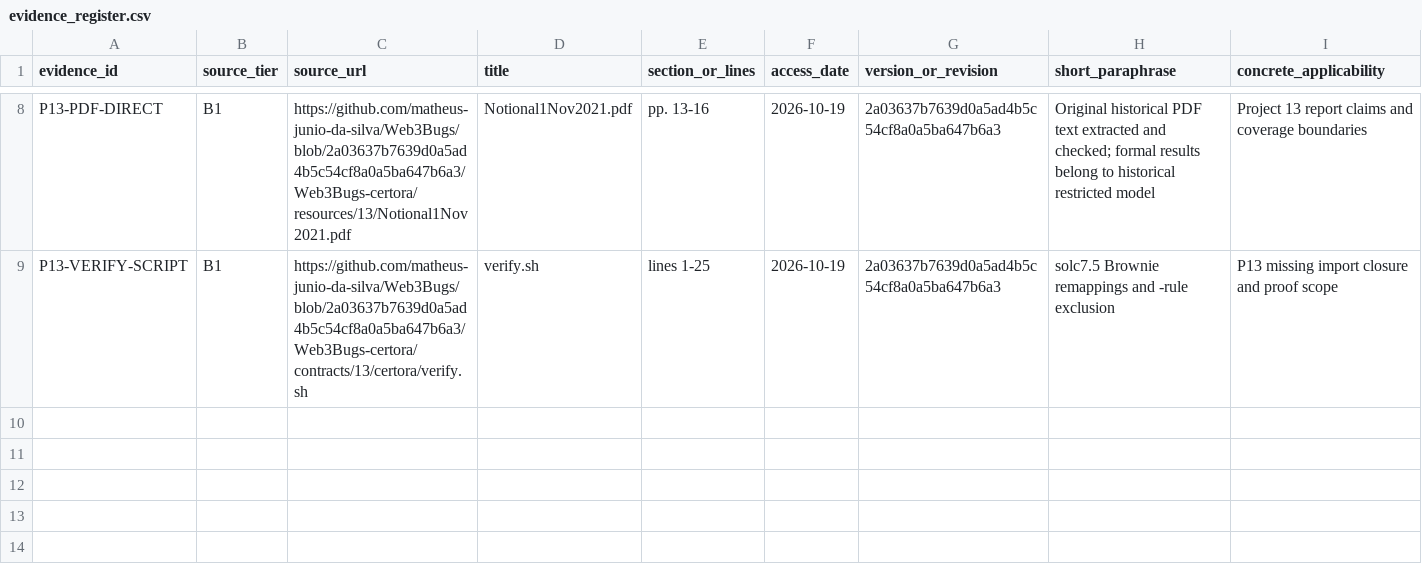
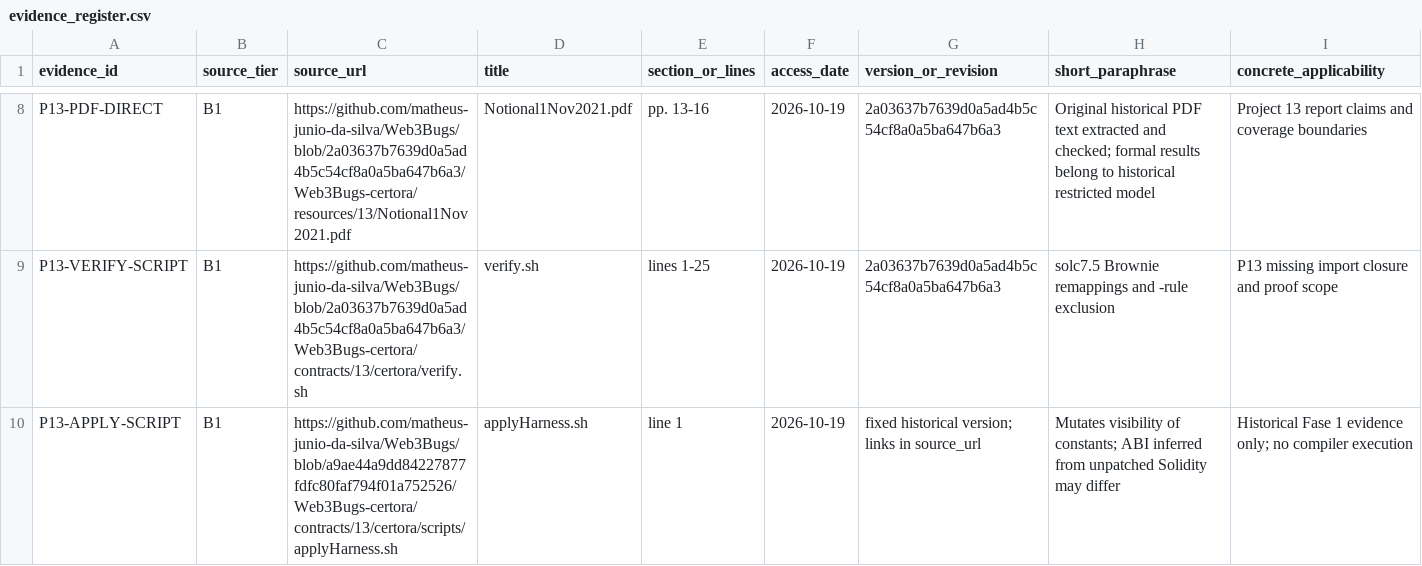
Before and after one commit to matheus-junio-da-silva/Web3Bugs, a CSV file: Web3Bugs-certora/docs/cvl2/research/AGENTE-08/13/evidence_register.csv, drawn as a sheet; only a part is shown, gaps mark what is left out; rows hold the shown columns only; the diff names each change by its address in the sheet, - before the commit and + after, or states it on an @@ line.

```diff
--- a/Web3Bugs-certora/docs/cvl2/research/AGENTE-08/13/evidence_register.csv
+++ b/Web3Bugs-certora/docs/cvl2/research/AGENTE-08/13/evidence_register.csv
+row 10: P13-APPLY-SCRIPT | B1 | https://github.com/matheus-junio-da-silva/Web3Bugs/blob/a9ae44a9dd84227877fdfc80faf794f01a752526/Web3Bugs-certora/contracts/13/certora/scripts/applyHarness.sh | applyHarness.sh | line 1 | 2026-10-19 | fixed historical version; links in source_url | Mutates visibility of constants; ABI inferred from unpatched Solidity may differ | Historical Fase 1 evidence only; no compiler execution
```
Also changed, not shown: Web3Bugs-certora/docs/cvl2/research/AGENTE-08/14/evidence_register.csv, Web3Bugs-certora/docs/cvl2/research/AGENTE-08/5/evidence_register.csv, 23 other files.
